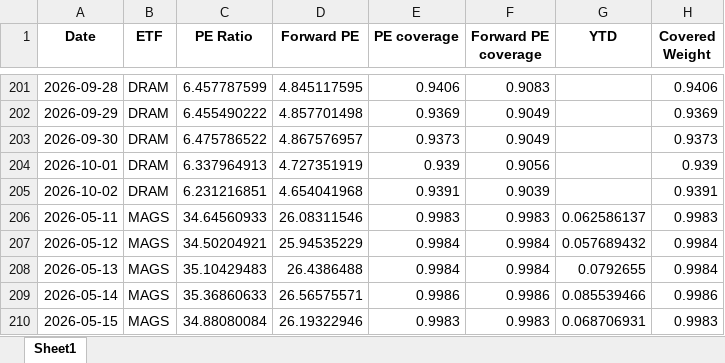
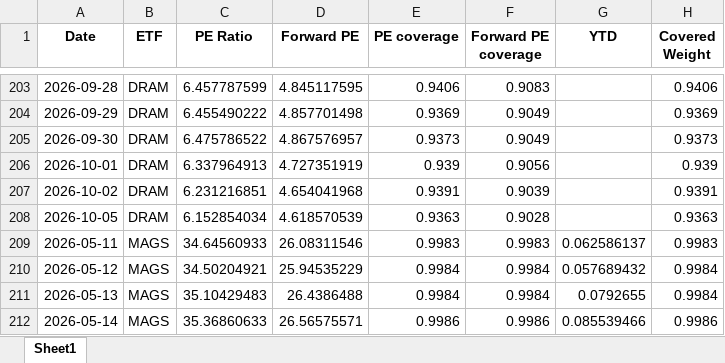
Before and after one commit to pianissix7mo/weekly-etf-report, an Excel workbook: etf_analyst_target_outputs/ETF_PE_history.xlsx, sheet Sheet1, drawn as a sheet; only a part is shown, gaps mark what is left out; the shorter side is filled out with more unchanged rows; values as stored, in another font and other column widths than the file's, no borders; the diff covers the shown part only; the diff names each change by its address in the sheet, - before the commit and + after, or states it on an @@ line.

```diff
--- a/etf_analyst_target_outputs/ETF_PE_history.xlsx (sheet Sheet1)
+++ b/etf_analyst_target_outputs/ETF_PE_history.xlsx (sheet Sheet1)
+row 208: 2026-10-05 | DRAM | 6.152854034 | 4.618570539 | 0.9363 | 0.9028 |  | 0.9363
```
Also changed, not shown: 10 added rows elsewhere in this sheet.
